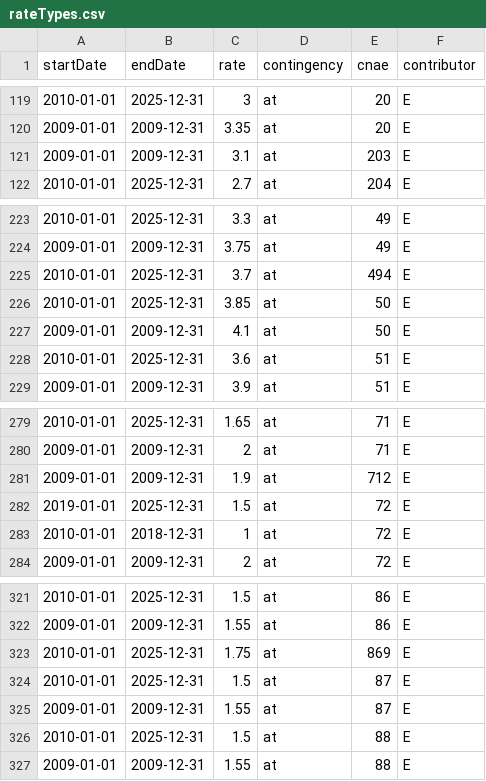
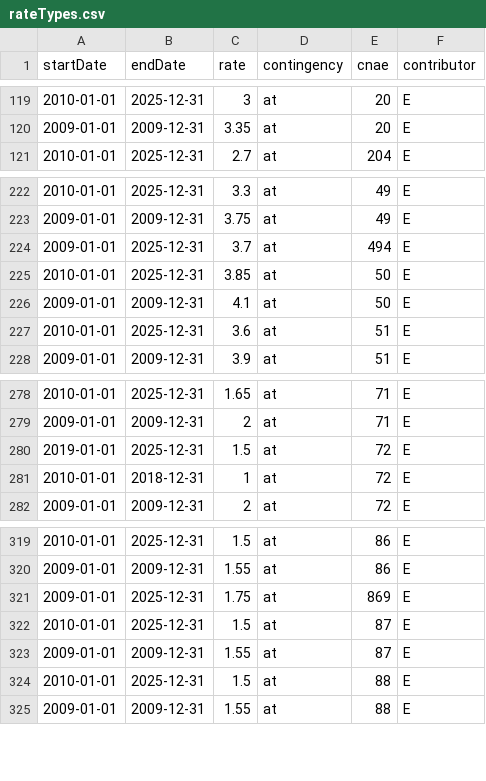
Before and after one commit to Sergiodlgl/gestor-nominas-q, a CSV file: data/rateTypes.csv, drawn as a sheet; only a part is shown, gaps mark what is left out.

```diff
--- a/data/rateTypes.csv
+++ b/data/rateTypes.csv
@@ -120,3 +120,2 @@ startDate,endDate,rate,contingency,cnae,contributor
 2009-01-01,2009-12-31,3.35,at,20,E
-2009-01-01,2009-12-31,3.1,at,203,E
 2010-01-01,2025-12-31,2.7,at,204,E
@@ -224,3 +223,3 @@ startDate,endDate,rate,contingency,cnae,contributor
 2009-01-01,2009-12-31,3.75,at,49,E
-2010-01-01,2025-12-31,3.7,at,494,E
+2009-01-01,2025-12-31,3.7,at,494,E
 2010-01-01,2025-12-31,3.85,at,50,E
@@ -280,3 +279,2 @@ startDate,endDate,rate,contingency,cnae,contributor
 2009-01-01,2009-12-31,2,at,71,E
-2009-01-01,2009-12-31,1.9,at,712,E
 2019-01-01,2025-12-31,1.5,at,72,E
@@ -322,3 +320,3 @@ startDate,endDate,rate,contingency,cnae,contributor
 2009-01-01,2009-12-31,1.55,at,86,E
-2010-01-01,2025-12-31,1.75,at,869,E
+2009-01-01,2025-12-31,1.75,at,869,E
 2010-01-01,2025-12-31,1.5,at,87,E
```
Also changed, not shown: data/cnae.csv, 9 other files.
